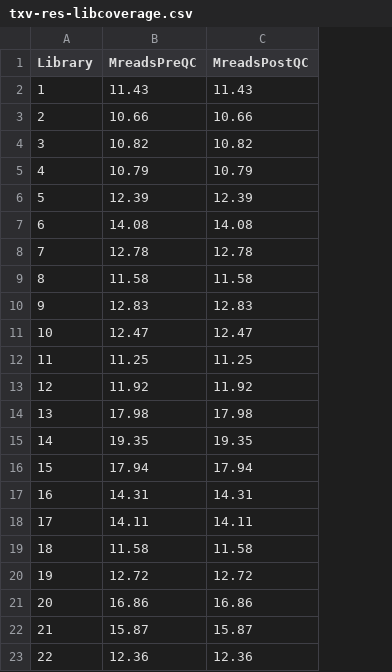
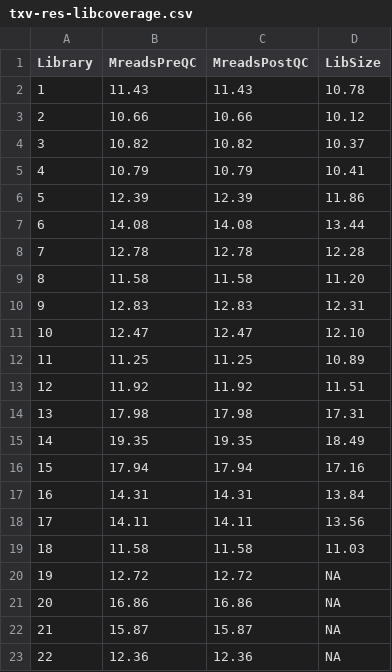
Before and after one commit to kdm9/hons-thesis, a CSV file: tables/txv-res-libcoverage.csv, drawn as a sheet; the diff names each change by its address in the sheet, - before the commit and + after, or states it on an @@ line.

Commit message:
add edgeR library sizes to txv-res-libcoverage.csv

```diff
--- a/tables/txv-res-libcoverage.csv
+++ b/tables/txv-res-libcoverage.csv
+column D (LibSize), rows 2-23: 10.78 | 10.12 | 10.37 | 10.41 | 11.86 | 13.44 | 12.28 | 11.20 | 12.31 | 12.10 | 10.89 | 11.51 | 17.31 | 18.49 | 17.16 | 13.84 | 13.56 | 11.03 | NA | NA | NA | NA
```
